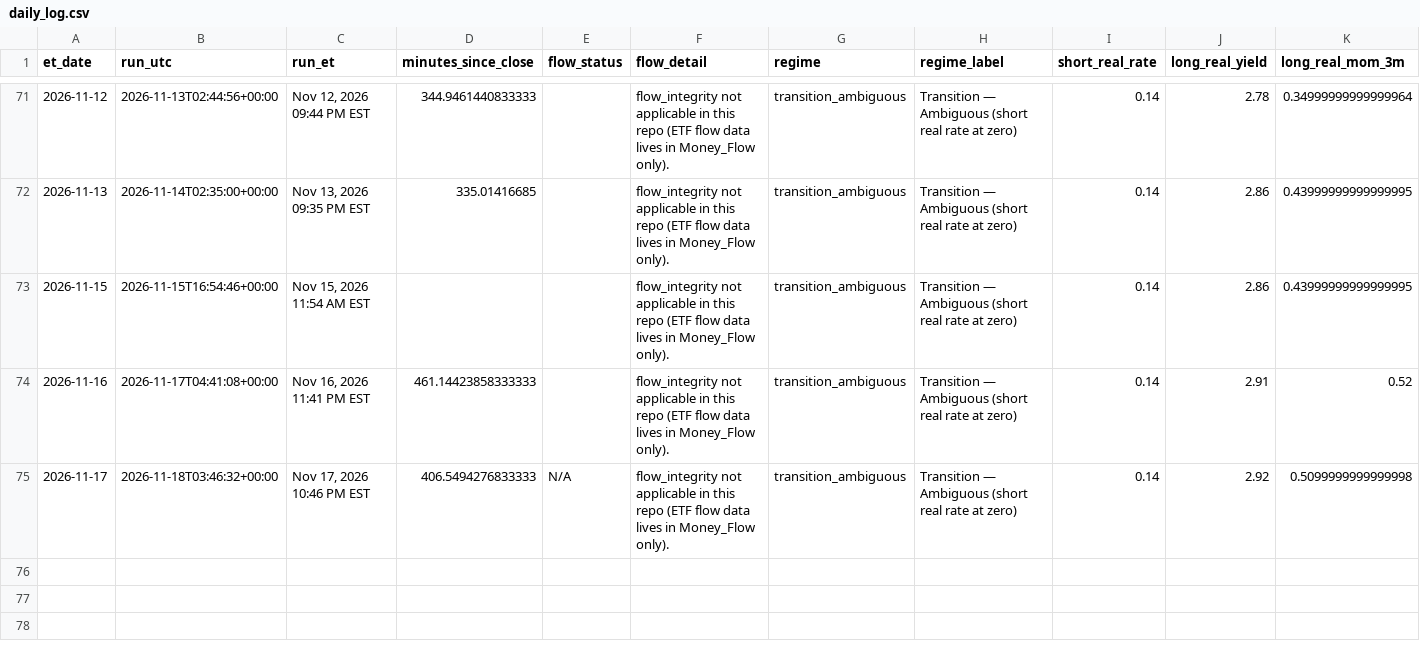
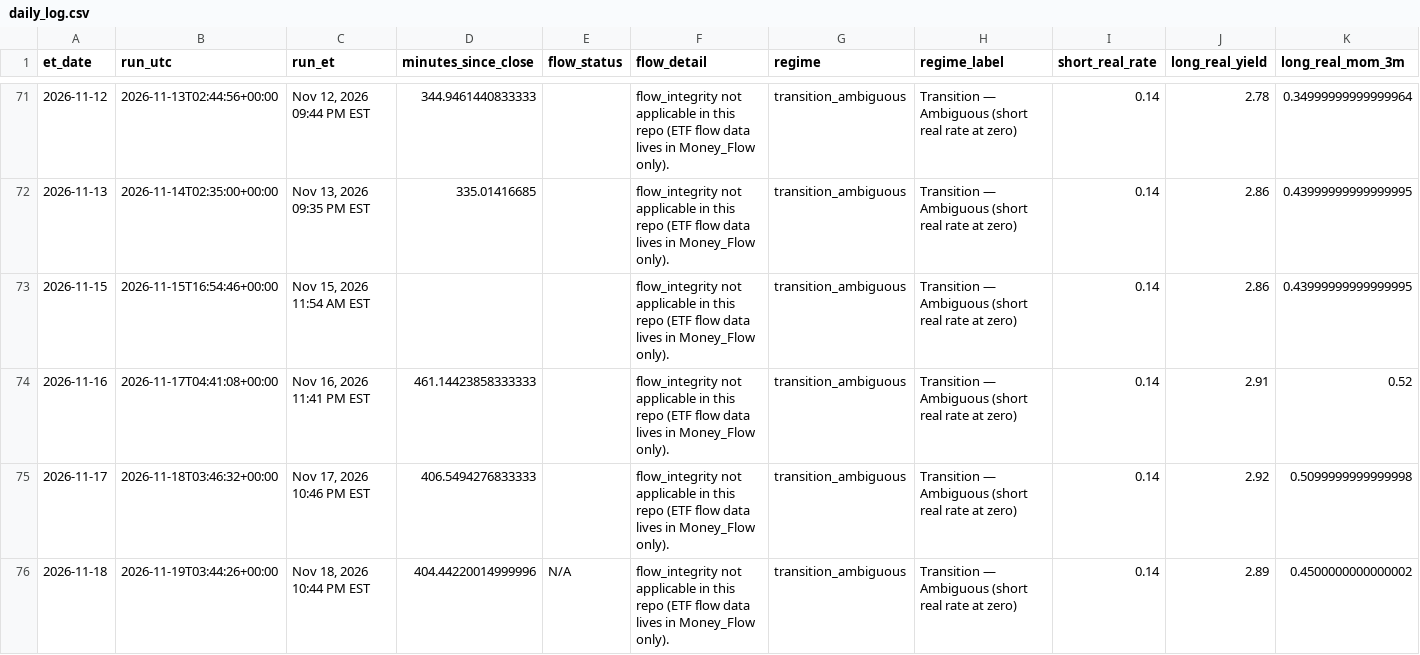
Before and after one commit to timothylundeen2008-web/Mechanically-Architected, a CSV file: Dashboard/Repression_Dashboard_Claude/logs/daily_log.csv, drawn as a sheet; only a part is shown, gaps mark what is left out; rows hold the shown columns only; the diff names each change by its address in the sheet, - before the commit and + after, or states it on an @@ line.

```diff
--- a/Dashboard/Repression_Dashboard_Claude/logs/daily_log.csv
+++ b/Dashboard/Repression_Dashboard_Claude/logs/daily_log.csv
-E75 (flow_status): N/A
+E75 (flow_status): (empty)
+row 76: 2026-11-18 | 2026-11-19T03:44:26+00:00 | Nov 18, 2026 10:44 PM EST | 404.44220014999996 | N/A | flow_integrity not applicable in this repo (ETF flow data lives in Money_Flow only). | transition_ambiguous | Transition — Ambiguous (short real rate at zero) | 0.14 | 2.89 | 0.4500000000000002
```
Also changed, not shown: 2 other files.
